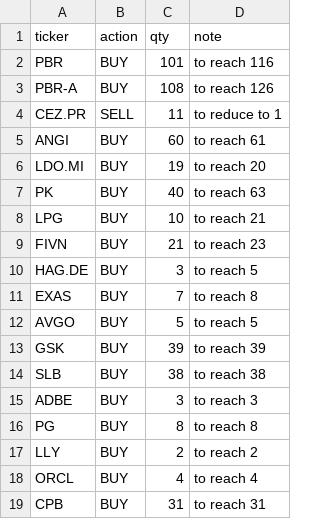
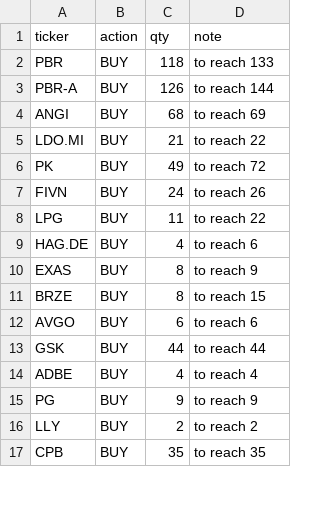
Before and after one commit to MyMaByMa/portfolio-signals, a CSV file: report/trade_plan.csv, drawn as a sheet; only a part is shown; the diff covers the shown part only.

```diff
--- a/report/trade_plan.csv
+++ b/report/trade_plan.csv
@@ -1,19 +1,17 @@
 ticker,action,qty,note
-PBR,BUY,101,to reach 116
-PBR-A,BUY,108,to reach 126
-CEZ.PR,SELL,11,to reduce to 1
-ANGI,BUY,60,to reach 61
-LDO.MI,BUY,19,to reach 20
-PK,BUY,40,to reach 63
-LPG,BUY,10,to reach 21
-FIVN,BUY,21,to reach 23
-HAG.DE,BUY,3,to reach 5
-EXAS,BUY,7,to reach 8
-AVGO,BUY,5,to reach 5
-GSK,BUY,39,to reach 39
-SLB,BUY,38,to reach 38
-ADBE,BUY,3,to reach 3
-PG,BUY,8,to reach 8
+PBR,BUY,118,to reach 133
+PBR-A,BUY,126,to reach 144
+ANGI,BUY,68,to reach 69
+LDO.MI,BUY,21,to reach 22
+PK,BUY,49,to reach 72
+FIVN,BUY,24,to reach 26
+LPG,BUY,11,to reach 22
+HAG.DE,BUY,4,to reach 6
+EXAS,BUY,8,to reach 9
+BRZE,BUY,8,to reach 15
+AVGO,BUY,6,to reach 6
+GSK,BUY,44,to reach 44
+ADBE,BUY,4,to reach 4
+PG,BUY,9,to reach 9
 LLY,BUY,2,to reach 2
-ORCL,BUY,4,to reach 4
-CPB,BUY,31,to reach 31
+CPB,BUY,35,to reach 35
```
Also changed, not shown: 1 removed row and 6 edited cells elsewhere in this file, report/report.csv, report/targets.csv, 1 other file.
